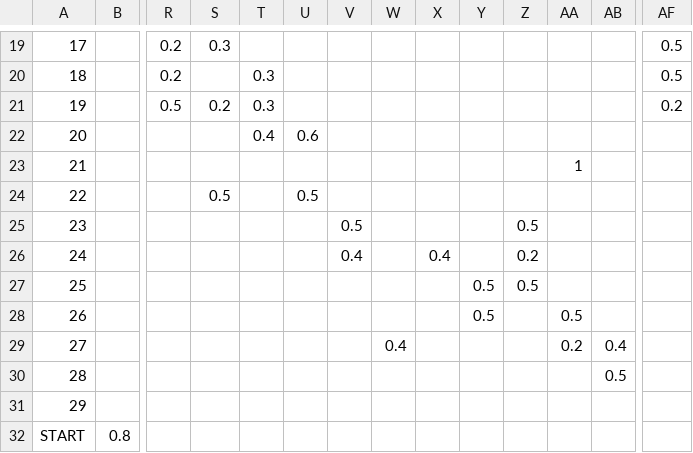
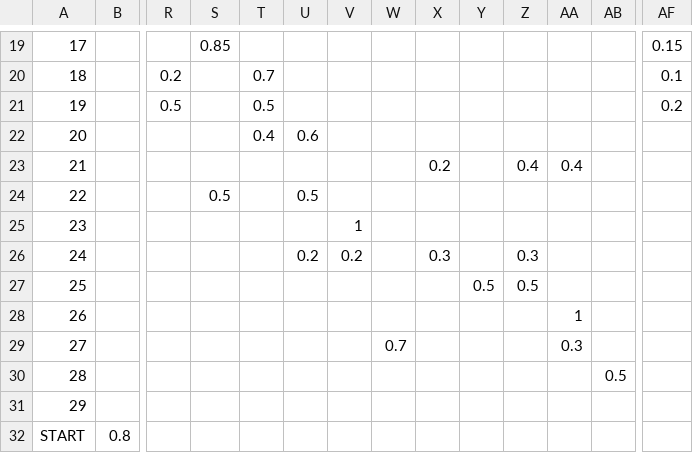
Before and after one commit to simonbroggi/schneehasen, a CSV file: scripts/multipath-left.csv, drawn as a sheet; only a part is shown, gaps mark what is left out; the diff covers the shown part only; the diff names each change by its address in the sheet, - before the commit and + after, or states it on an @@ line.

```diff
--- a/scripts/multipath-left.csv
+++ b/scripts/multipath-left.csv
-R19: 0.2
+R19: (empty)
-S19: 0.3
+S19: 0.85
-AF19: 0.5
+AF19: 0.15
-T20: 0.3
+T20: 0.7
-AF20: 0.5
+AF20: 0.1
-S21: 0.2
+S21: (empty)
-T21: 0.3
+T21: 0.5
-X23: (empty)
+X23: 0.2
-Z23: (empty)
+Z23: 0.4
-AA23: 1
+AA23: 0.4
-V25: 0.5
+V25: 1
-Z25: 0.5
+Z25: (empty)
-U26: (empty)
+U26: 0.2
-V26: 0.4
+V26: 0.2
-X26: 0.4
+X26: 0.3
-Z26: 0.2
+Z26: 0.3
-Y28: 0.5
+Y28: (empty)
-AA28: 0.5
+AA28: 1
-W29: 0.4
+W29: 0.7
-AA29: 0.2
+AA29: 0.3
-AB29: 0.4
+AB29: (empty)
```
Also changed, not shown: 31 edited cells elsewhere in this file.
